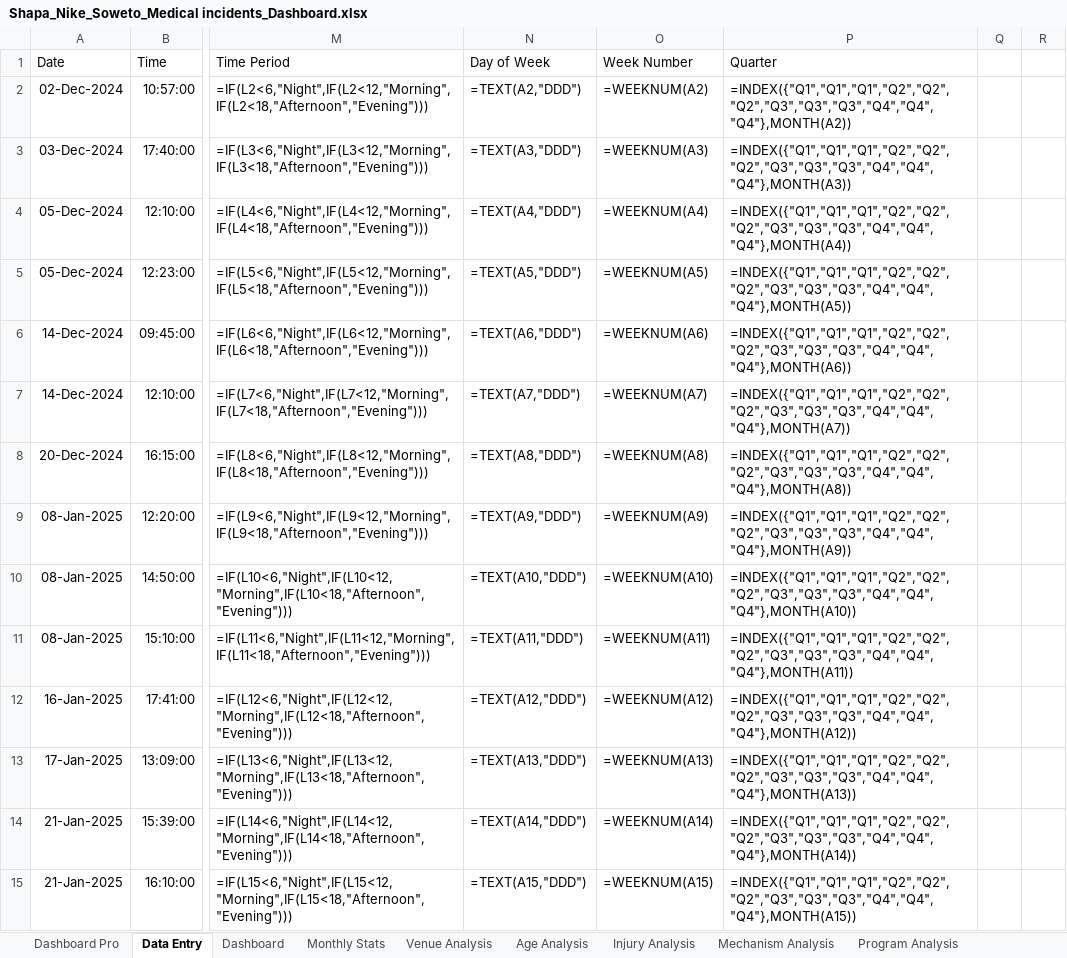
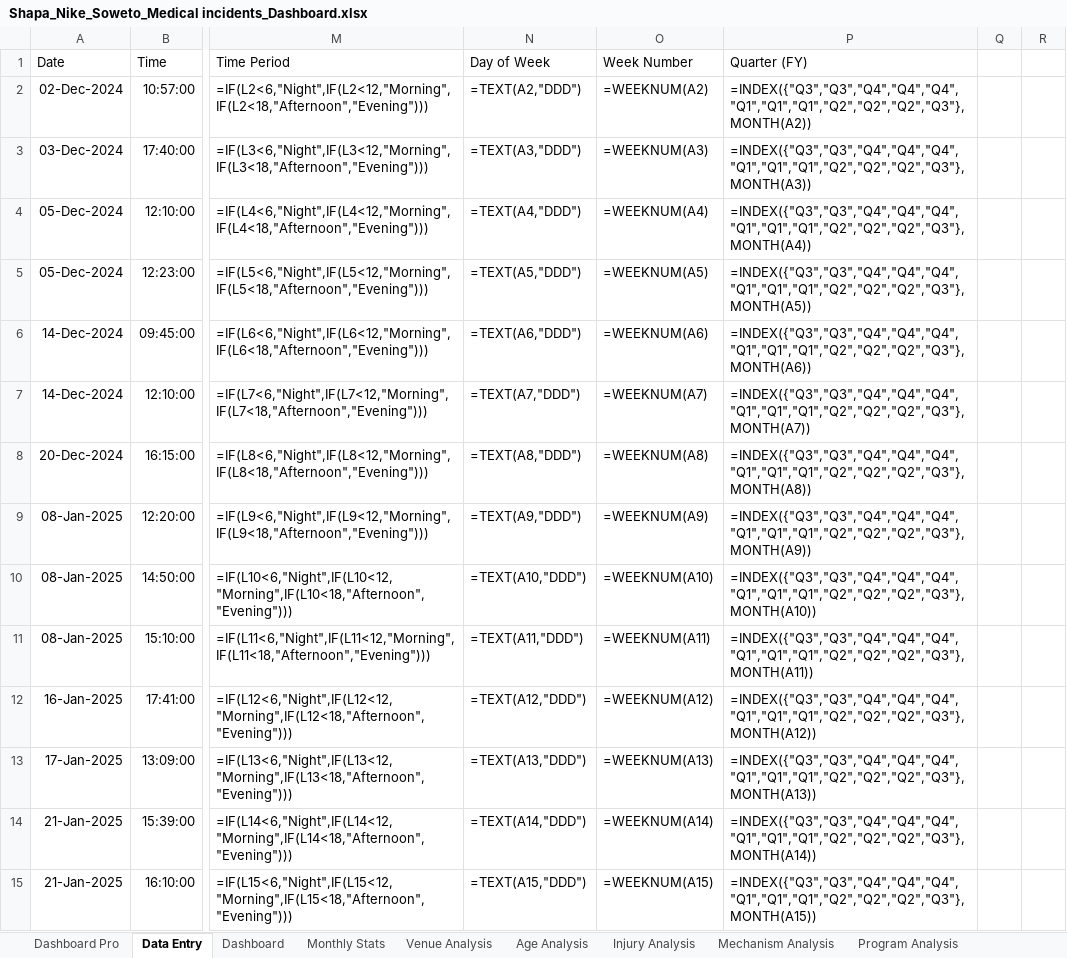
Before and after one commit to Stephtaps/Month-End-Reporting, an Excel workbook: Shapa_Nike_Soweto_Medical incidents_Dashboard.xlsx, sheet Data Entry, drawn as a sheet; only a part is shown, gaps mark what is left out; values as stored, in another font and other column widths than the file's, no borders; formulas without a stored value are shown as written; table styles not drawn; the diff covers the shown part only; the diff names each change by its address in the sheet, - before the commit and + after, or states it on an @@ line.

```diff
--- a/Shapa_Nike_Soweto_Medical incidents_Dashboard.xlsx (sheet Data Entry)
+++ b/Shapa_Nike_Soweto_Medical incidents_Dashboard.xlsx (sheet Data Entry)
-P1: Quarter
+P1: Quarter (FY)
-P2 (Quarter (FY)): =INDEX({"Q1","Q1","Q1","Q2","Q2","Q2","Q3","Q3","Q3","Q4","Q4","Q4"},MONTH(A2))
+P2 (Quarter (FY)): =INDEX({"Q3","Q3","Q4","Q4","Q4","Q1","Q1","Q1","Q2","Q2","Q2","Q3"},MONTH(A2))
-P3 (Quarter (FY)): =INDEX({"Q1","Q1","Q1","Q2","Q2","Q2","Q3","Q3","Q3","Q4","Q4","Q4"},MONTH(A3))
+P3 (Quarter (FY)): =INDEX({"Q3","Q3","Q4","Q4","Q4","Q1","Q1","Q1","Q2","Q2","Q2","Q3"},MONTH(A3))
-P4 (Quarter (FY)): =INDEX({"Q1","Q1","Q1","Q2","Q2","Q2","Q3","Q3","Q3","Q4","Q4","Q4"},MONTH(A4))
+P4 (Quarter (FY)): =INDEX({"Q3","Q3","Q4","Q4","Q4","Q1","Q1","Q1","Q2","Q2","Q2","Q3"},MONTH(A4))
-P5 (Quarter (FY)): =INDEX({"Q1","Q1","Q1","Q2","Q2","Q2","Q3","Q3","Q3","Q4","Q4","Q4"},MONTH(A5))
+P5 (Quarter (FY)): =INDEX({"Q3","Q3","Q4","Q4","Q4","Q1","Q1","Q1","Q2","Q2","Q2","Q3"},MONTH(A5))
-P6 (Quarter (FY)): =INDEX({"Q1","Q1","Q1","Q2","Q2","Q2","Q3","Q3","Q3","Q4","Q4","Q4"},MONTH(A6))
+P6 (Quarter (FY)): =INDEX({"Q3","Q3","Q4","Q4","Q4","Q1","Q1","Q1","Q2","Q2","Q2","Q3"},MONTH(A6))
-P7 (Quarter (FY)): =INDEX({"Q1","Q1","Q1","Q2","Q2","Q2","Q3","Q3","Q3","Q4","Q4","Q4"},MONTH(A7))
+P7 (Quarter (FY)): =INDEX({"Q3","Q3","Q4","Q4","Q4","Q1","Q1","Q1","Q2","Q2","Q2","Q3"},MONTH(A7))
-P8 (Quarter (FY)): =INDEX({"Q1","Q1","Q1","Q2","Q2","Q2","Q3","Q3","Q3","Q4","Q4","Q4"},MONTH(A8))
+P8 (Quarter (FY)): =INDEX({"Q3","Q3","Q4","Q4","Q4","Q1","Q1","Q1","Q2","Q2","Q2","Q3"},MONTH(A8))
-P9 (Quarter (FY)): =INDEX({"Q1","Q1","Q1","Q2","Q2","Q2","Q3","Q3","Q3","Q4","Q4","Q4"},MONTH(A9))
+P9 (Quarter (FY)): =INDEX({"Q3","Q3","Q4","Q4","Q4","Q1","Q1","Q1","Q2","Q2","Q2","Q3"},MONTH(A9))
-P10 (Quarter (FY)): =INDEX({"Q1","Q1","Q1","Q2","Q2","Q2","Q3","Q3","Q3","Q4","Q4","Q4"},MONTH(A10))
+P10 (Quarter (FY)): =INDEX({"Q3","Q3","Q4","Q4","Q4","Q1","Q1","Q1","Q2","Q2","Q2","Q3"},MONTH(A10))
-P11 (Quarter (FY)): =INDEX({"Q1","Q1","Q1","Q2","Q2","Q2","Q3","Q3","Q3","Q4","Q4","Q4"},MONTH(A11))
+P11 (Quarter (FY)): =INDEX({"Q3","Q3","Q4","Q4","Q4","Q1","Q1","Q1","Q2","Q2","Q2","Q3"},MONTH(A11))
-P12 (Quarter (FY)): =INDEX({"Q1","Q1","Q1","Q2","Q2","Q2","Q3","Q3","Q3","Q4","Q4","Q4"},MONTH(A12))
+P12 (Quarter (FY)): =INDEX({"Q3","Q3","Q4","Q4","Q4","Q1","Q1","Q1","Q2","Q2","Q2","Q3"},MONTH(A12))
-P13 (Quarter (FY)): =INDEX({"Q1","Q1","Q1","Q2","Q2","Q2","Q3","Q3","Q3","Q4","Q4","Q4"},MONTH(A13))
+P13 (Quarter (FY)): =INDEX({"Q3","Q3","Q4","Q4","Q4","Q1","Q1","Q1","Q2","Q2","Q2","Q3"},MONTH(A13))
-P14 (Quarter (FY)): =INDEX({"Q1","Q1","Q1","Q2","Q2","Q2","Q3","Q3","Q3","Q4","Q4","Q4"},MONTH(A14))
+P14 (Quarter (FY)): =INDEX({"Q3","Q3","Q4","Q4","Q4","Q1","Q1","Q1","Q2","Q2","Q2","Q3"},MONTH(A14))
-P15 (Quarter (FY)): =INDEX({"Q1","Q1","Q1","Q2","Q2","Q2","Q3","Q3","Q3","Q4","Q4","Q4"},MONTH(A15))
+P15 (Quarter (FY)): =INDEX({"Q3","Q3","Q4","Q4","Q4","Q1","Q1","Q1","Q2","Q2","Q2","Q3"},MONTH(A15))
```
Also changed, not shown: 146 edited cells elsewhere in this sheet.
